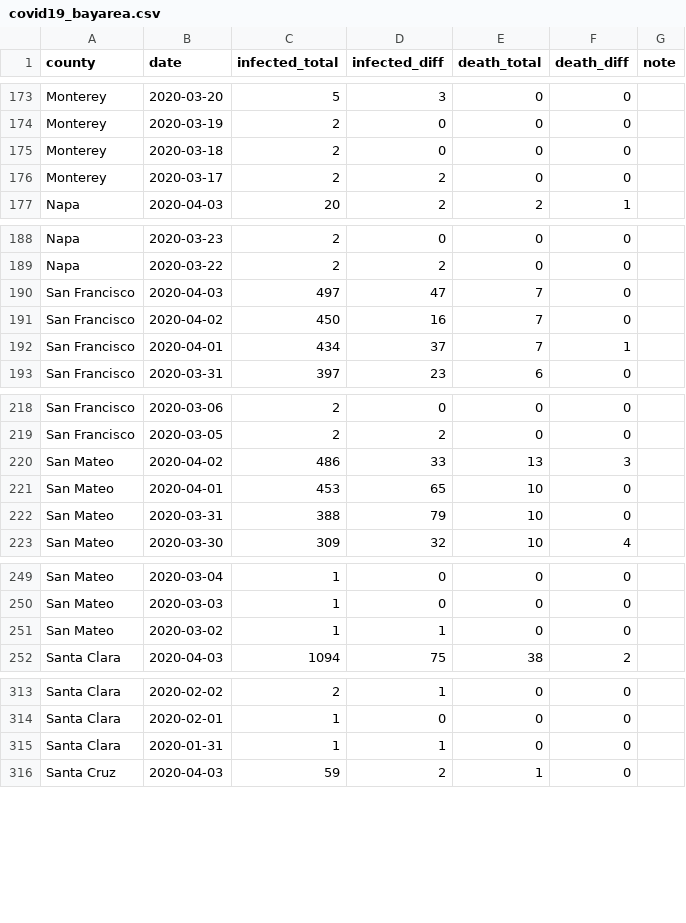
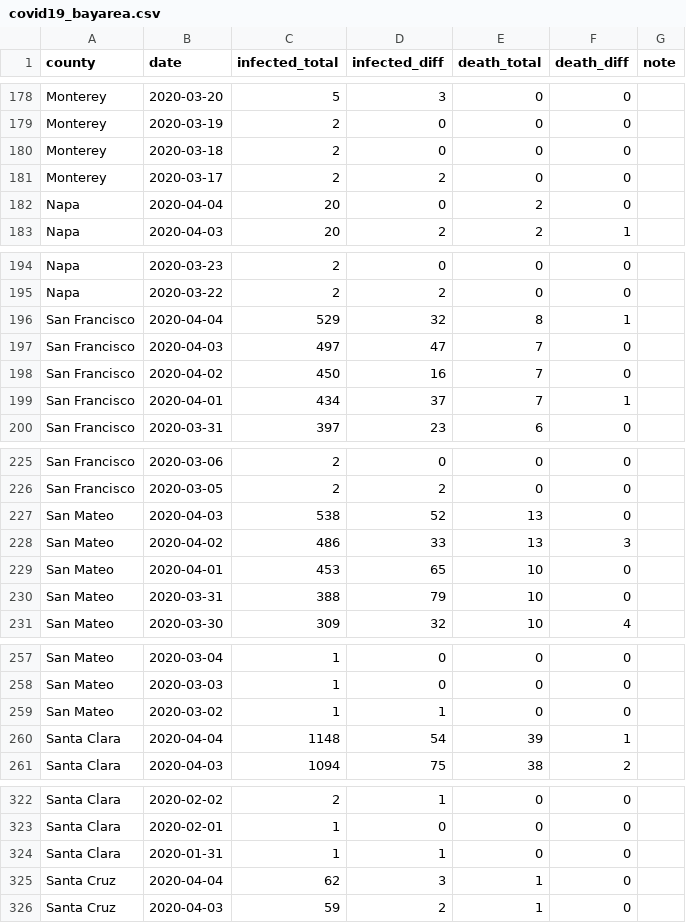
Before and after one commit to jackjlee/covid19_bayarea, a CSV file: covid19_bayarea.csv, drawn as a sheet; only a part is shown, gaps mark what is left out; the diff covers the shown part only; the diff names each change by its address in the sheet, - before the commit and + after, or states it on an @@ line.

```diff
--- a/covid19_bayarea.csv
+++ b/covid19_bayarea.csv
+row 182: Napa | 2020-04-04 | 20 | 0 | 2 | 0
+row 196: San Francisco | 2020-04-04 | 529 | 32 | 8 | 1
+row 227: San Mateo | 2020-04-03 | 538 | 52 | 13 | 0
+row 260: Santa Clara | 2020-04-04 | 1148 | 54 | 39 | 1
+row 325: Santa Cruz | 2020-04-04 | 62 | 3 | 1 | 0
```
Also changed, not shown: 5 added rows and 2 edited cells elsewhere in this file, 2 other files.
